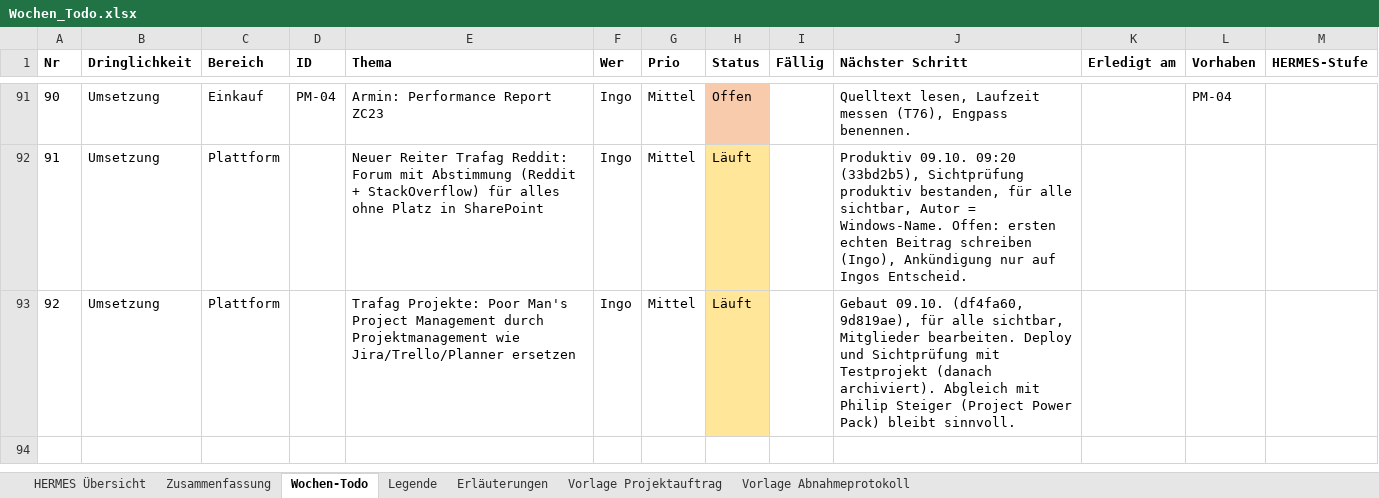
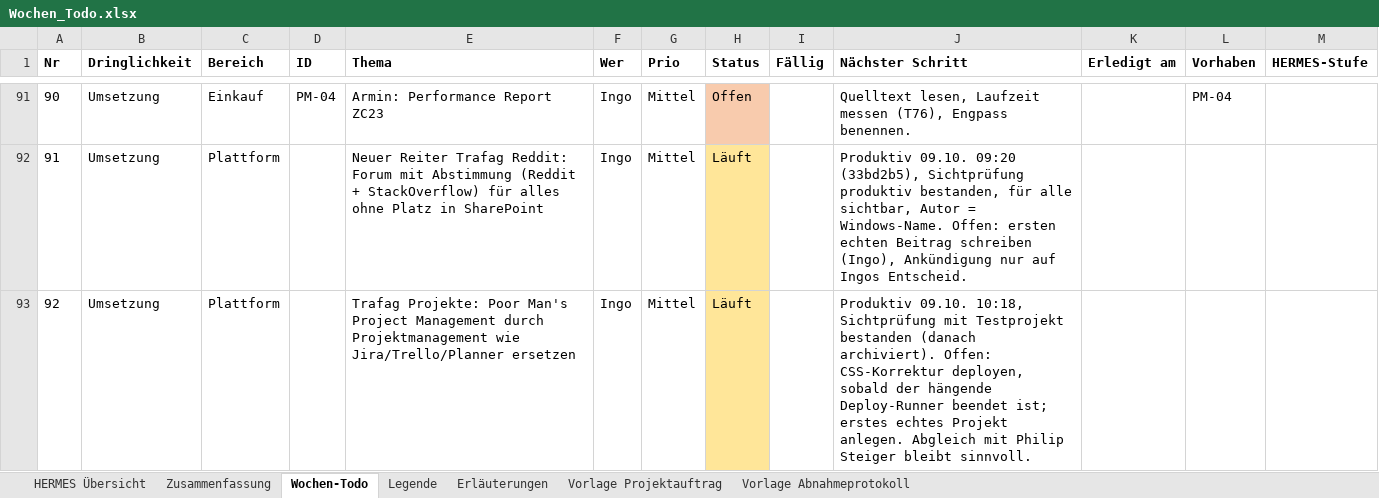
Before and after one commit to metacube2/Ai, an Excel workbook: TrafagSalesExporter/projektmanagement/Wochen_Todo.xlsx, sheet Wochen-Todo, drawn as a sheet; only a part is shown, gaps mark what is left out; values as stored, in another font and other column widths than the file's, no borders; the diff names each change by its address in the sheet, - before the commit and + after, or states it on an @@ line.

```diff
--- a/TrafagSalesExporter/projektmanagement/Wochen_Todo.xlsx (sheet Wochen-Todo)
+++ b/TrafagSalesExporter/projektmanagement/Wochen_Todo.xlsx (sheet Wochen-Todo)
-J93 (Nächster Schritt): Gebaut 09.10. (df4fa60, 9d819ae), für alle sichtbar, Mitglieder bearbeiten. Deploy und Sichtprüfung mit Testprojekt (danach archiviert). Abgleich mit Philip Steiger (Project Power Pack) bleibt sinnvoll.
+J93 (Nächster Schritt): Produktiv 09.10. 10:18, Sichtprüfung mit Testprojekt bestanden (danach archiviert). Offen: CSS-Korrektur deployen, sobald der hängende Deploy-Runner beendet ist; erstes echtes Projekt anlegen. Abgleich mit Philip Steiger bleibt sinnvoll.
```
Also changed, not shown: TrafagSalesExporter/projektmanagement/Status_kurz.xlsx, 6 other files.
